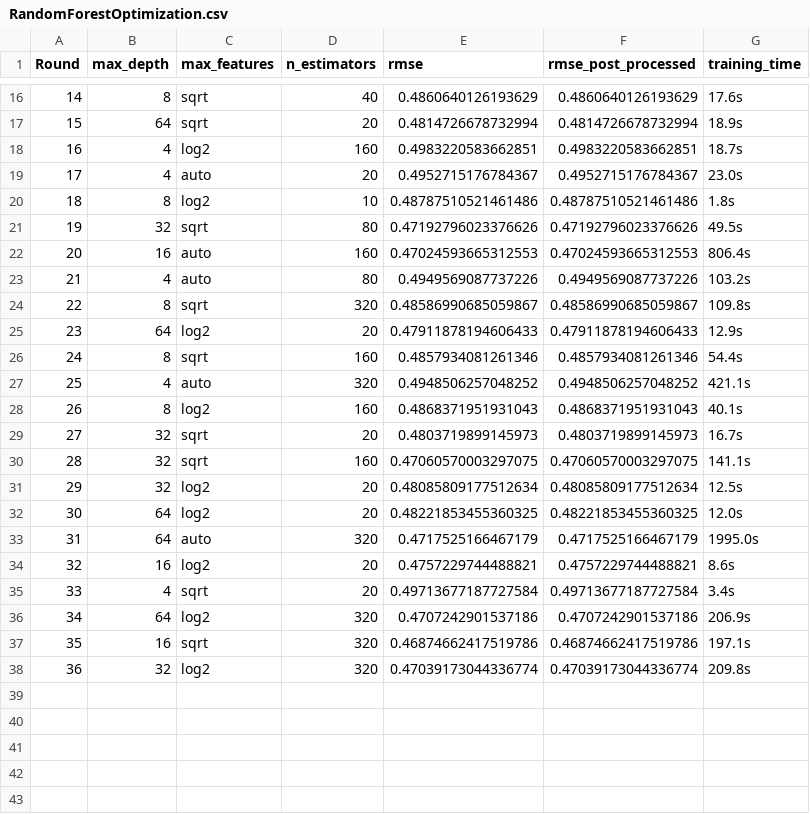
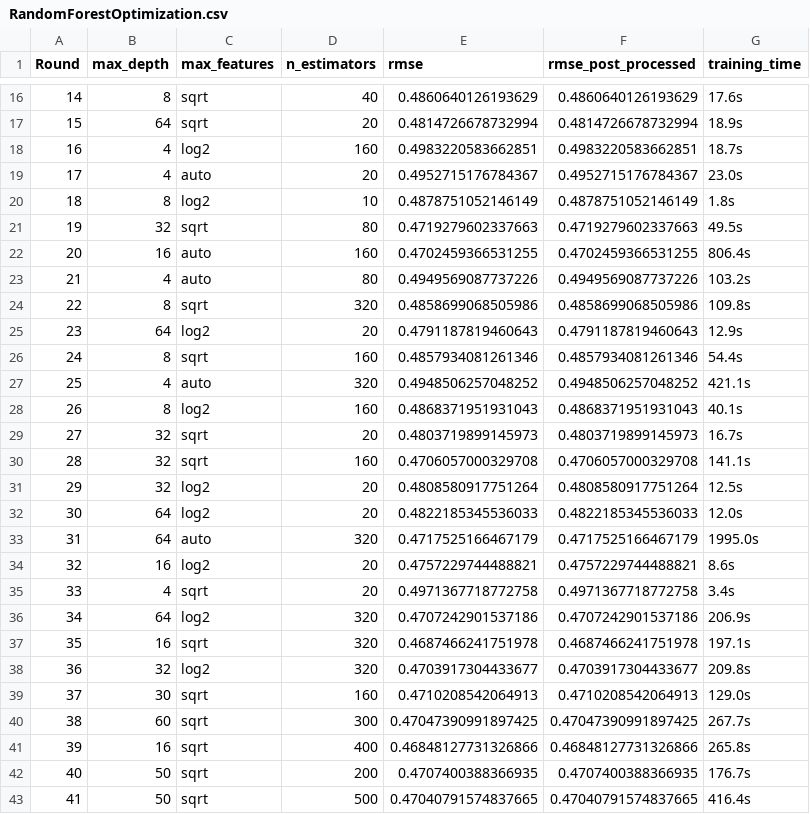
Before and after one commit to chrisg1622/UCL_IRDM_2017_GROUP_37, a CSV file: output/RandomForestOptimization.csv, drawn as a sheet; only a part is shown, gaps mark what is left out.

Commit message:
Ran several optimization runs for Random Forest

```diff
--- a/output/RandomForestOptimization.csv
+++ b/output/RandomForestOptimization.csv
@@ -19,8 +19,8 @@ Round,max_depth,max_features,n_estimators,rmse,rmse_post_processed,training_time
 17,4,auto,20,0.4952715176784367,0.4952715176784367,23.0s
-18,8,log2,10,0.48787510521461486,0.48787510521461486,1.8s
-19,32,sqrt,80,0.47192796023376626,0.47192796023376626,49.5s
-20,16,auto,160,0.47024593665312553,0.47024593665312553,806.4s
+18,8,log2,10,0.4878751052146149,0.4878751052146149,1.8s
+19,32,sqrt,80,0.4719279602337663,0.4719279602337663,49.5s
+20,16,auto,160,0.4702459366531255,0.4702459366531255,806.4s
 21,4,auto,80,0.4949569087737226,0.4949569087737226,103.2s
-22,8,sqrt,320,0.48586990685059867,0.48586990685059867,109.8s
-23,64,log2,20,0.47911878194606433,0.47911878194606433,12.9s
+22,8,sqrt,320,0.4858699068505986,0.4858699068505986,109.8s
+23,64,log2,20,0.4791187819460643,0.4791187819460643,12.9s
 24,8,sqrt,160,0.4857934081261346,0.4857934081261346,54.4s
@@ -29,10 +29,15 @@ Round,max_depth,max_features,n_estimators,rmse,rmse_post_processed,training_time
 27,32,sqrt,20,0.4803719899145973,0.4803719899145973,16.7s
-28,32,sqrt,160,0.47060570003297075,0.47060570003297075,141.1s
-29,32,log2,20,0.48085809177512634,0.48085809177512634,12.5s
-30,64,log2,20,0.48221853455360325,0.48221853455360325,12.0s
+28,32,sqrt,160,0.4706057000329708,0.4706057000329708,141.1s
+29,32,log2,20,0.4808580917751264,0.4808580917751264,12.5s
+30,64,log2,20,0.4822185345536033,0.4822185345536033,12.0s
 31,64,auto,320,0.4717525166467179,0.4717525166467179,1995.0s
 32,16,log2,20,0.4757229744488821,0.4757229744488821,8.6s
-33,4,sqrt,20,0.49713677187727584,0.49713677187727584,3.4s
+33,4,sqrt,20,0.4971367718772758,0.4971367718772758,3.4s
 34,64,log2,320,0.4707242901537186,0.4707242901537186,206.9s
-35,16,sqrt,320,0.46874662417519786,0.46874662417519786,197.1s
-36,32,log2,320,0.47039173044336774,0.47039173044336774,209.8s
+35,16,sqrt,320,0.4687466241751978,0.4687466241751978,197.1s
+36,32,log2,320,0.4703917304433677,0.4703917304433677,209.8s
+37,30,sqrt,160,0.4710208542064913,0.4710208542064913,129.0s
+38,60,sqrt,300,0.47047390991897425,0.47047390991897425,267.7s
+39,16,sqrt,400,0.46848127731326866,0.46848127731326866,265.8s
+40,50,sqrt,200,0.4707400388366935,0.4707400388366935,176.7s
+41,50,sqrt,500,0.47040791574837665,0.47040791574837665,416.4s
```
Also changed, not shown: 1 other file.
